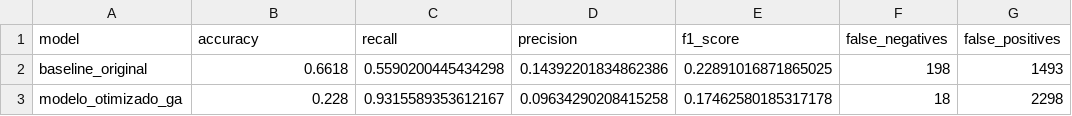
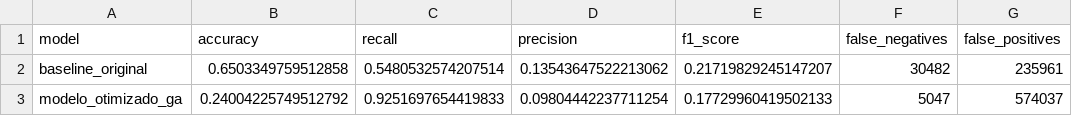
Before and after one commit to BMatheus1/projeto_sepse_2.0, a CSV file: reports/model_comparison.csv, drawn as a sheet.

```diff
--- a/reports/model_comparison.csv
+++ b/reports/model_comparison.csv
@@ -1,3 +1,3 @@
 model,accuracy,recall,precision,f1_score,false_negatives,false_positives
-baseline_original,0.6618,0.5590200445434298,0.14392201834862386,0.22891016871865025,198,1493
-modelo_otimizado_ga,0.228,0.9315589353612167,0.09634290208415258,0.17462580185317178,18,2298
+baseline_original,0.6503349759512858,0.5480532574207514,0.13543647522213062,0.21719829245147207,30482,235961
+modelo_otimizado_ga,0.24004225749512792,0.9251697654419833,0.09804442237711254,0.17729960419502133,5047,574037
```
Also changed, not shown: reports/ga_experiments_summary.csv, reports/ga_fitness_history.csv, 10 other files.
